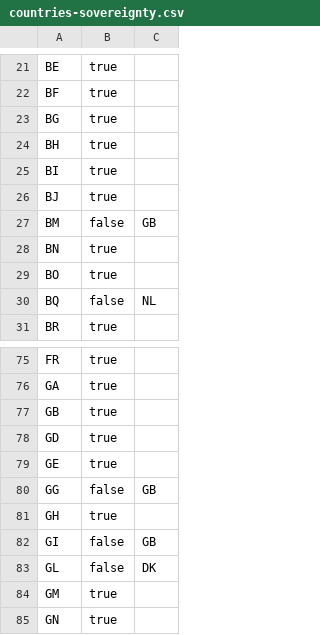
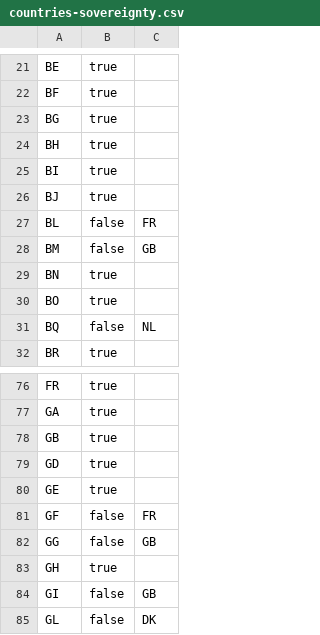
Before and after one commit to ipregistry/iso3166, a CSV file: countries-sovereignty.csv, drawn as a sheet; only a part is shown, gaps mark what is left out; the shorter side is filled out with more unchanged rows; the diff names each change by its address in the sheet, - before the commit and + after, or states it on an @@ line.

```diff
--- a/countries-sovereignty.csv
+++ b/countries-sovereignty.csv
+row 27: BL | false | FR
+row 81: GF | false | FR
```
Also changed, not shown: administrative-languages.csv.
